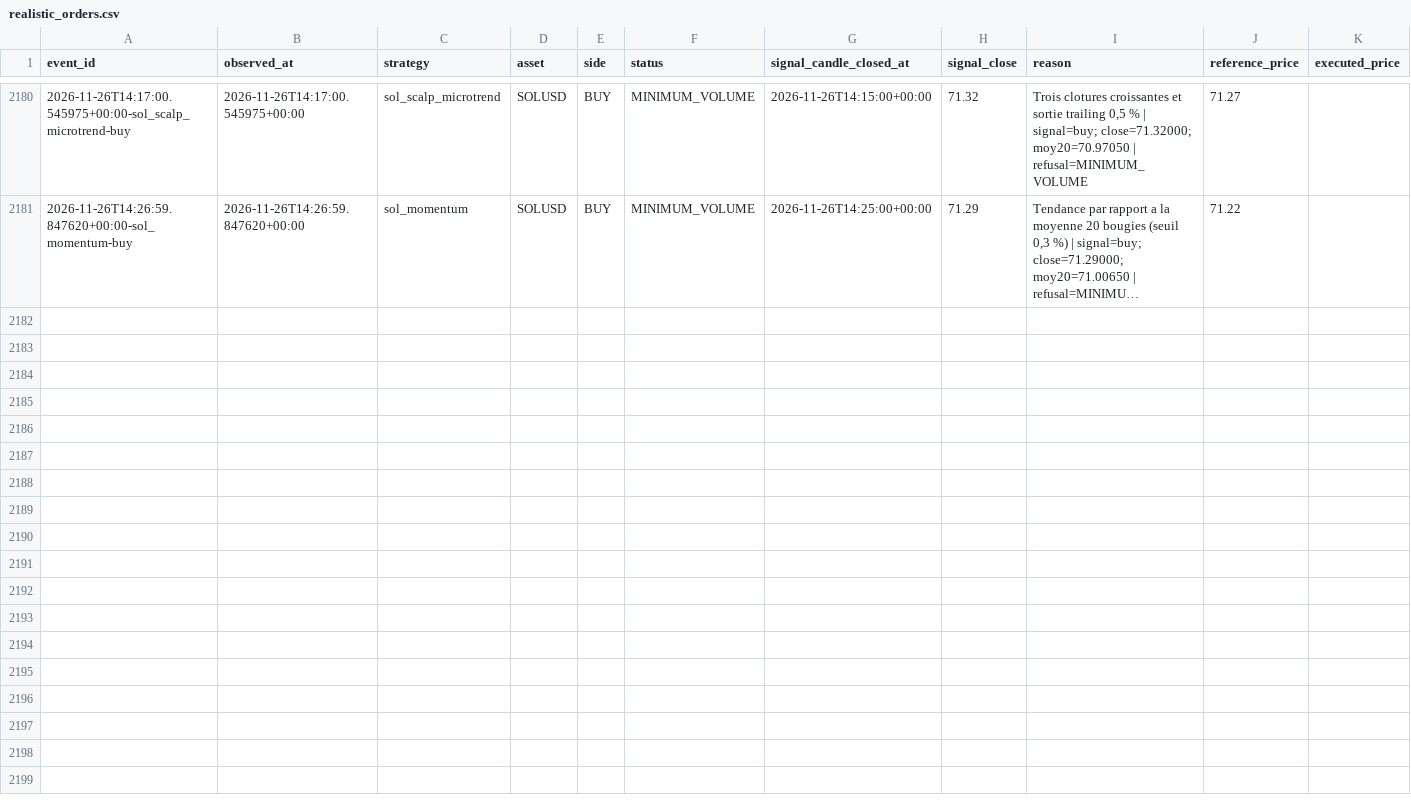
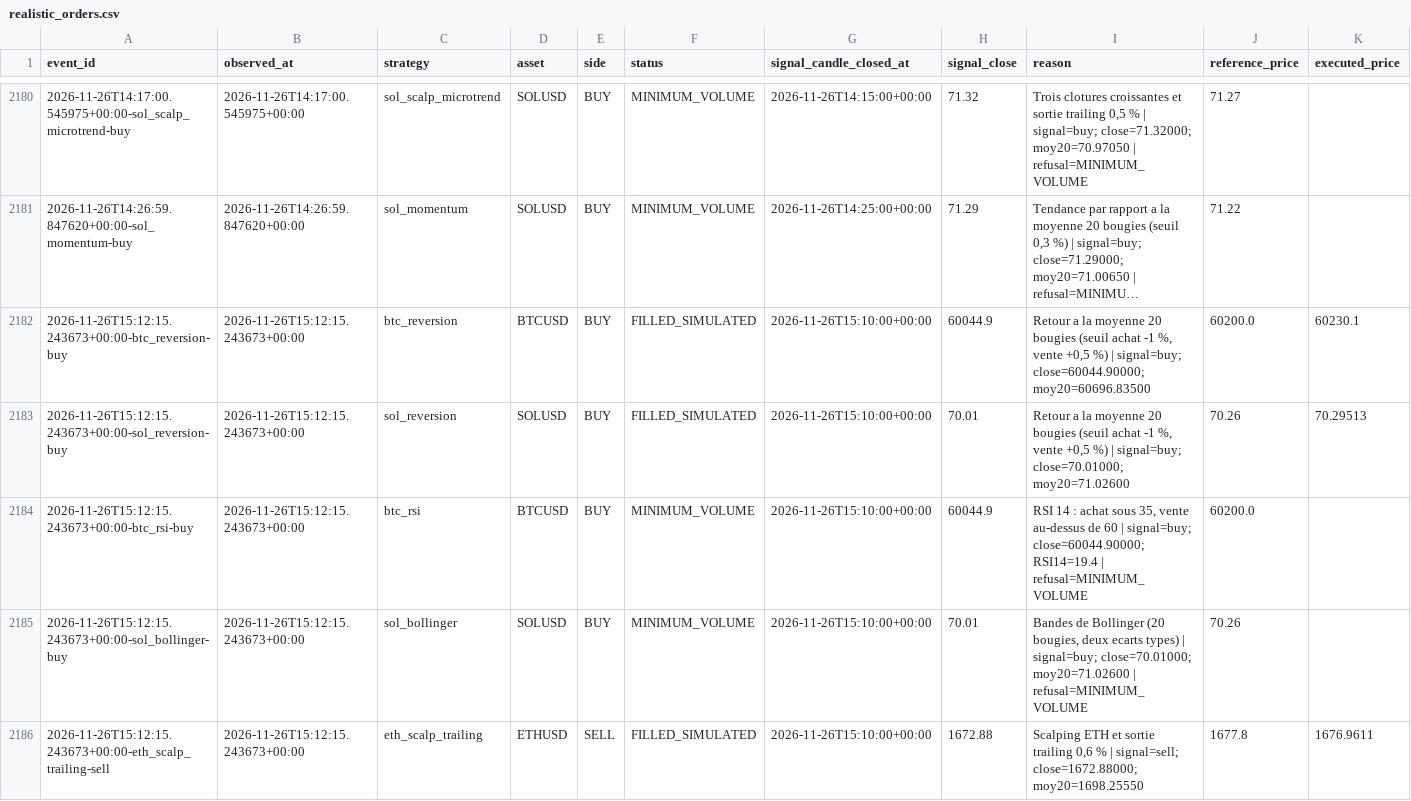
Before and after one commit to SeikoChillBot/AI-Trading, a CSV file: reports/realistic_orders.csv, drawn as a sheet; only a part is shown, gaps mark what is left out; long unchanged cells end in …; rows hold the shown columns only; the diff names each change by its address in the sheet, - before the commit and + after, or states it on an @@ line.

```diff
--- a/reports/realistic_orders.csv
+++ b/reports/realistic_orders.csv
+row 2182: 2026-11-26T15:12:15.243673+00:00-btc_reversion-buy | 2026-11-26T15:12:15.243673+00:00 | btc_reversion | BTCUSD | BUY | FILLED_SIMULATED | 2026-11-26T15:10:00+00:00 | 60044.9 | Retour a la moyenne 20 bougies (seuil achat -1 %, vente +0,5 %) | signal=buy; close=60044.90000; moy20=60696.83500 | 60200.0 | 60230.1
+row 2183: 2026-11-26T15:12:15.243673+00:00-sol_reversion-buy | 2026-11-26T15:12:15.243673+00:00 | sol_reversion | SOLUSD | BUY | FILLED_SIMULATED | 2026-11-26T15:10:00+00:00 | 70.01 | Retour a la moyenne 20 bougies (seuil achat -1 %, vente +0,5 %) | signal=buy; close=70.01000; moy20=71.02600 | 70.26 | 70.29513
+row 2184: 2026-11-26T15:12:15.243673+00:00-btc_rsi-buy | 2026-11-26T15:12:15.243673+00:00 | btc_rsi | BTCUSD | BUY | MINIMUM_VOLUME | 2026-11-26T15:10:00+00:00 | 60044.9 | RSI 14 : achat sous 35, vente au-dessus de 60 | signal=buy; close=60044.90000; RSI14=19.4 | refusal=MINIMUM_VOLUME | 60200.0
+row 2185: 2026-11-26T15:12:15.243673+00:00-sol_bollinger-buy | 2026-11-26T15:12:15.243673+00:00 | sol_bollinger | SOLUSD | BUY | MINIMUM_VOLUME | 2026-11-26T15:10:00+00:00 | 70.01 | Bandes de Bollinger (20 bougies, deux ecarts types) | signal=buy; close=70.01000; moy20=71.02600 | refusal=MINIMUM_VOLUME | 70.26
+row 2186: 2026-11-26T15:12:15.243673+00:00-eth_scalp_trailing-sell | 2026-11-26T15:12:15.243673+00:00 | eth_scalp_trailing | ETHUSD | SELL | FILLED_SIMULATED | 2026-11-26T15:10:00+00:00 | 1672.88 | Scalping ETH et sortie trailing 0,6 % | signal=sell; close=1672.88000; moy20=1698.25550 | 1677.8 | 1676.9611
```
Also changed, not shown: reports/latest.csv, reports/realistic_latest.csv, 15 other files.
